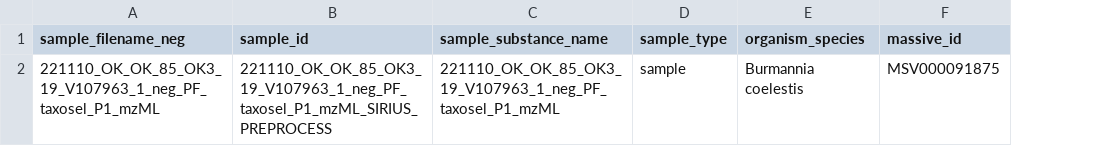
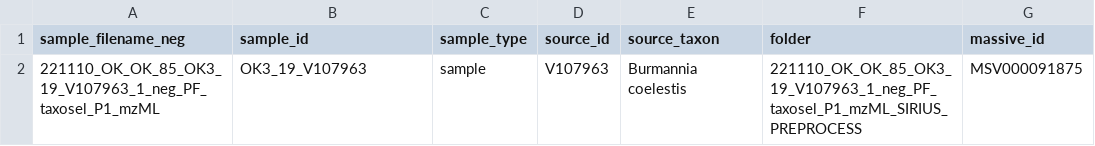
Before and after one commit to lfnothias/enpkg_graph_builder, a TSV file: input/221110_OK_OK_85_OK3_19_V107963_1_neg_PF_taxosel_P1_mzML_SIRIUS_PREPROCESS/metadata.tsv, drawn as a sheet; removed rows and columns are numbered as before the commit, all else as after; the diff names each change by its address in the sheet, - before the commit and + after, or states it on an @@ line.

Commit message:
Adding test input and output

```diff
--- a/input/221110_OK_OK_85_OK3_19_V107963_1_neg_PF_taxosel_P1_mzML_SIRIUS_PREPROCESS/metadata.tsv
+++ b/input/221110_OK_OK_85_OK3_19_V107963_1_neg_PF_taxosel_P1_mzML_SIRIUS_PREPROCESS/metadata.tsv
-column C (sample_substance_name), row 2: 221110_OK_OK_85_OK3_19_V107963_1_neg_PF_taxosel_P1_mzML
+column D (source_id), row 2: V107963
+column F (folder), row 2: 221110_OK_OK_85_OK3_19_V107963_1_neg_PF_taxosel_P1_mzML_SIRIUS_PREPROCESS
-E1: organism_species
+E1: source_taxon
-B2 (sample_id): 221110_OK_OK_85_OK3_19_V107963_1_neg_PF_taxosel_P1_mzML_SIRIUS_PREPROCESS
+B2 (sample_id): OK3_19_V107963
```
Also changed, not shown: input/221110_OK_OK_85_OK3_19_V107963_1_neg_PF_taxosel_P1_mzML_SIRIUS_PREPROCESS/neg/molecular_network/221110_OK_OK_85_OK3_19_V107963_1_neg_PF_taxosel_P1_mzML_SIRIUS_PREPROCESS_mn_metadata_neg.tsv, input/221110_OK_OK_85_OK3_19_V107963_1_neg_PF_taxosel_P1_mzML_SIRIUS_PREPROCESS/neg/spectral_lib_matching/221110_OK_OK_85_OK3_19_V107963_1_neg_PF_taxosel_P1_mzML_SIRIUS_PREPROCESS_cluster_info_neg.tsv, 27 other files.
